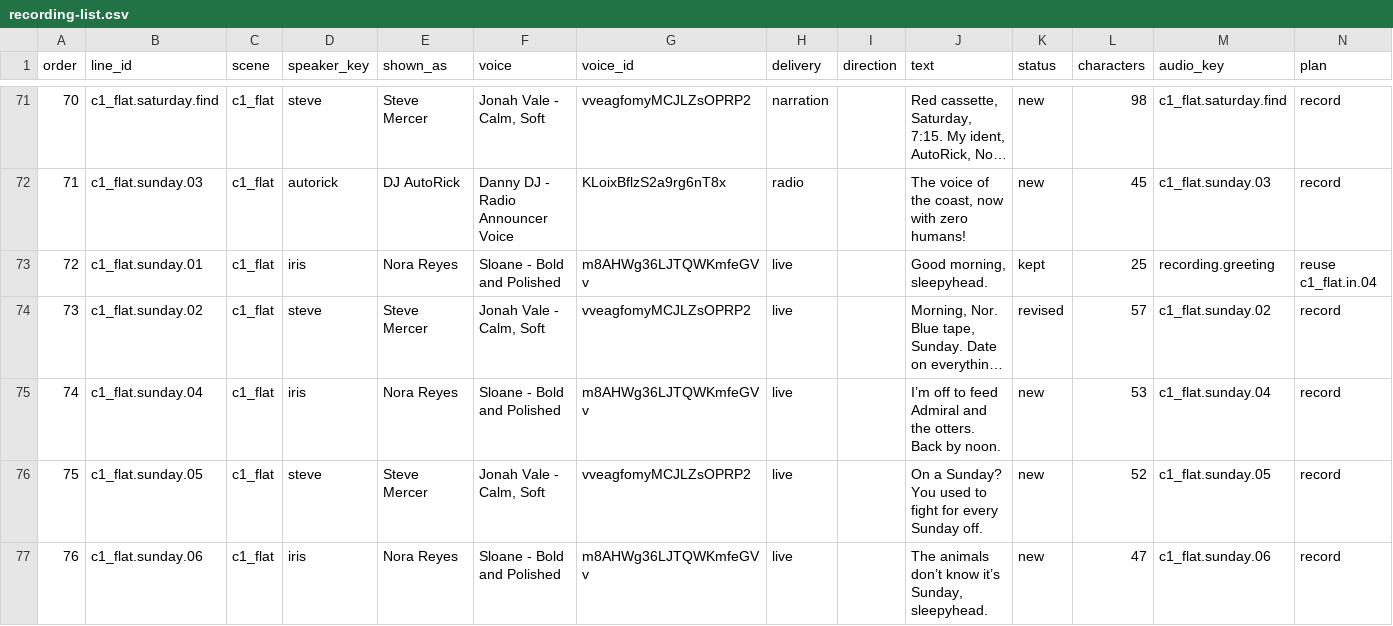
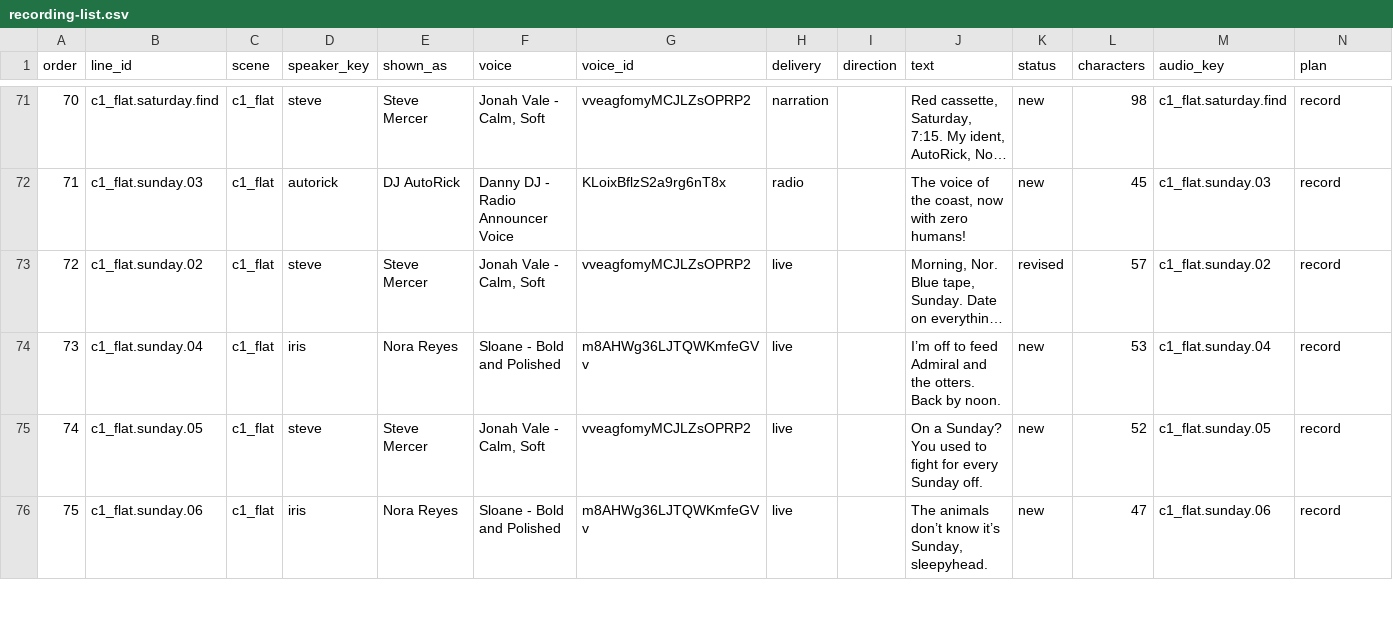
Before and after one commit to pakbaz/Night-Nine, a CSV file: docs/script-v2/recording-list.csv, drawn as a sheet; only a part is shown, gaps mark what is left out; long unchanged cells end in …; removed rows and columns are numbered as before the commit, all else as after; the diff names each change by its address in the sheet, - before the commit and + after, or states it on an @@ line.

```diff
--- a/docs/script-v2/recording-list.csv
+++ b/docs/script-v2/recording-list.csv
-row 73: 72 | c1_flat.sunday.01 | c1_flat | iris | Nora Reyes | Sloane - Bold and Polished | m8AHWg36LJTQWKmfeGVv | live |  | Good morning, sleepyhead. | kept | 25 | recording.greeting | reuse c1_flat.in.04
@@ column A (order) renumbered from row 73 down @@
```
Also changed, not shown: 56 other files.
